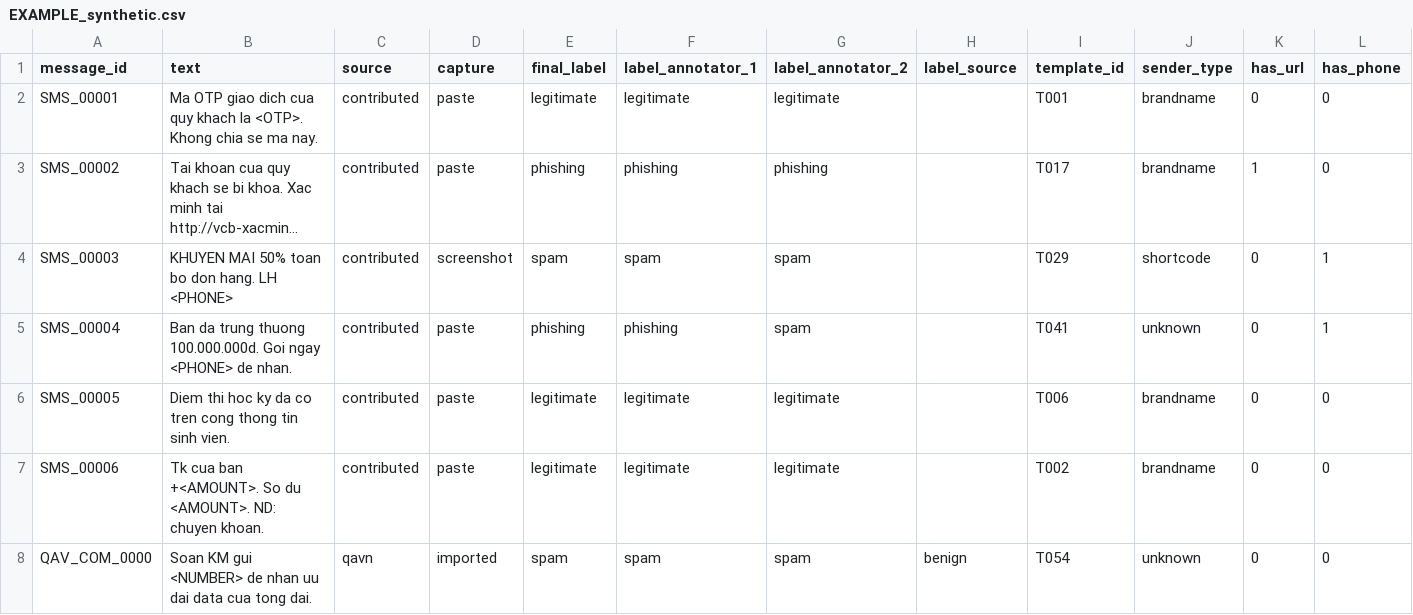
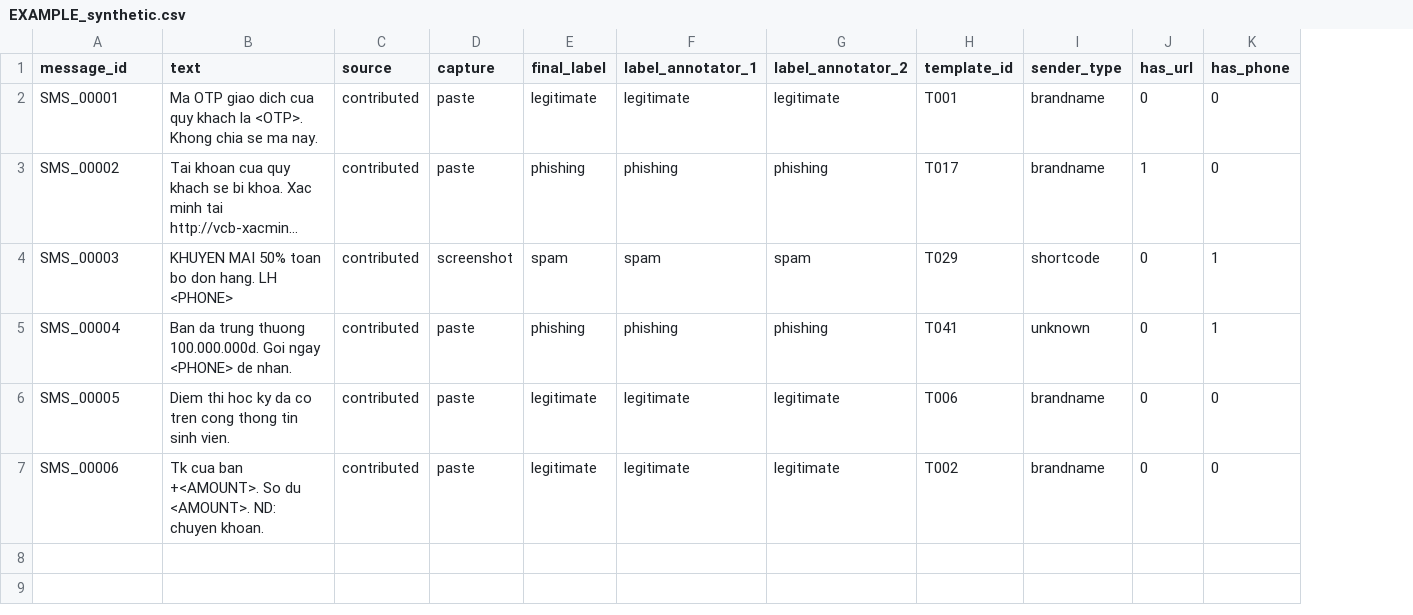
Before and after one commit to vuthainguyen1602/phishvn-sms, a CSV file: examples/EXAMPLE_synthetic.csv, drawn as a sheet; only a part is shown; long unchanged cells end in …; rows hold the shown columns only; the diff names each change by its address in the sheet, - before the commit and + after, or states it on an @@ line.

```diff
--- a/examples/EXAMPLE_synthetic.csv
+++ b/examples/EXAMPLE_synthetic.csv
-column H (label_source), empty
-G5 (label_annotator_2): spam
+G5 (label_annotator_2): phishing
-row 8: QAV_COM_0000 | Soan KM gui <NUMBER> de nhan uu dai data cua tong dai. | qavn | imported | spam | spam | spam | benign | T054 | unknown | 0 | 0
```
Also changed, not shown: examples/EXAMPLE_working_synthetic.csv, 11 other files.
